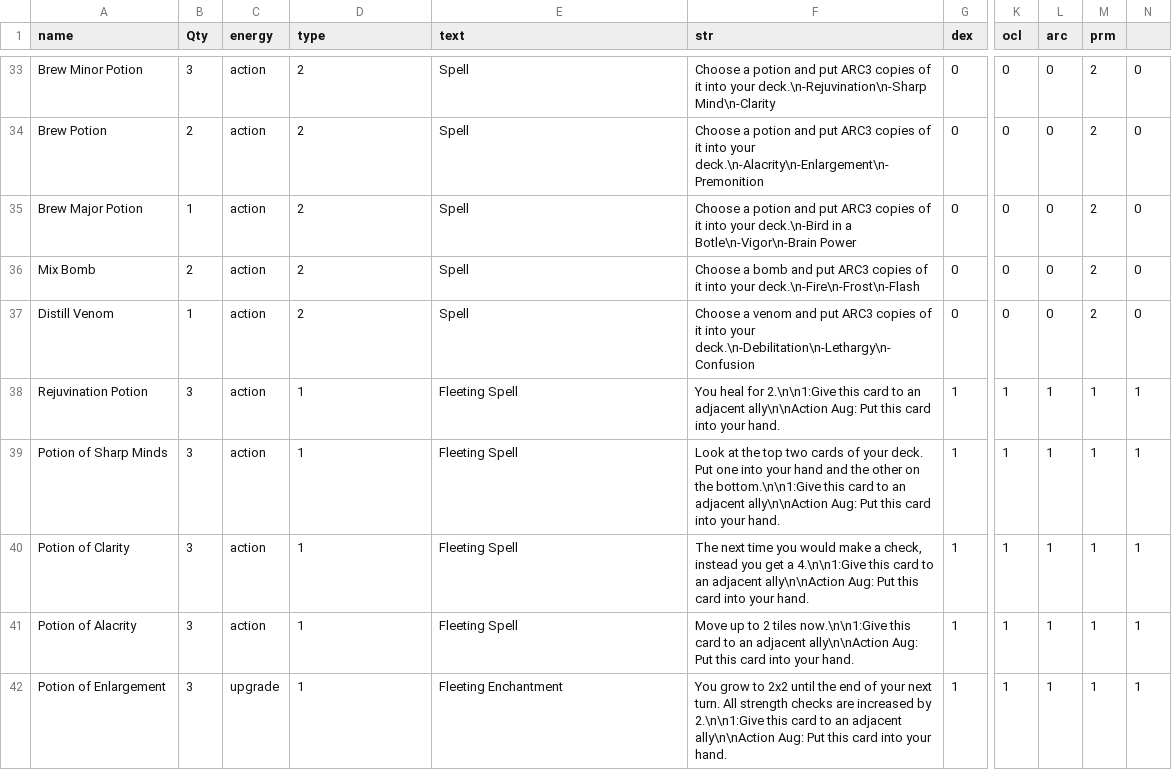
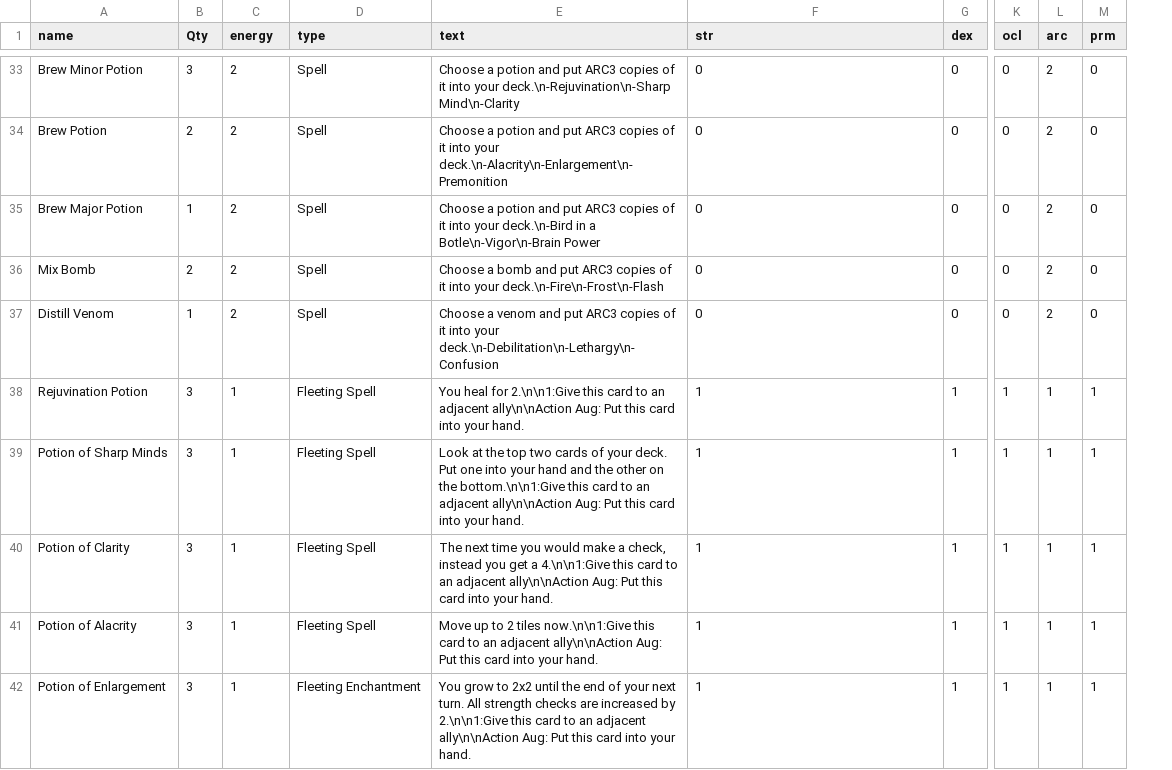
Before and after one commit to LCRPG/lcrpg, a CSV file: squib/cardfiles/abilities.csv, drawn as a sheet; only a part is shown, gaps mark what is left out; the diff covers the shown part only; the diff names each change by its address in the sheet, - before the commit and + after, or states it on an @@ line.

Commit message:
Deleting upgrade and action columns

```diff
--- a/squib/cardfiles/abilities.csv
+++ b/squib/cardfiles/abilities.csv
-column N, rows 33-42: 0 | 0 | 0 | 0 | 0 | 1 | 1 | 1 | 1 | 1
-C33:C37 (energy): action
+C33:C37 (energy): 2
-D33:D37 (type): 2
+D33:D37 (type): Spell
-E33 (text): Spell
+E33 (text): Choose a potion and put ARC3 copies of it into your deck.\n-Rejuvination\n-Sharp Mind\n-Clarity
-F33 (str): Choose a potion and put ARC3 copies of it into your deck.\n-Rejuvination\n-Sharp Mind\n-Clarity
+F33 (str): 0
-L33:L37 (arc): 0
+L33:L37 (arc): 2
-M33:M37 (prm): 2
+M33:M37 (prm): 0
-E34 (text): Spell
+E34 (text): Choose a potion and put ARC3 copies of it into your deck.\n-Alacrity\n-Enlargement\n-Premonition
-F34 (str): Choose a potion and put ARC3 copies of it into your deck.\n-Alacrity\n-Enlargement\n-Premonition
+F34 (str): 0
-E35 (text): Spell
+E35 (text): Choose a potion and put ARC3 copies of it into your deck.\n-Bird in a Botle\n-Vigor\n-Brain Power
-F35 (str): Choose a potion and put ARC3 copies of it into your deck.\n-Bird in a Botle\n-Vigor\n-Brain Power
+F35 (str): 0
-E36 (text): Spell
+E36 (text): Choose a bomb and put ARC3 copies of it into your deck.\n-Fire\n-Frost\n-Flash
-F36 (str): Choose a bomb and put ARC3 copies of it into your deck.\n-Fire\n-Frost\n-Flash
+F36 (str): 0
-E37 (text): Spell
+E37 (text): Choose a venom and put ARC3 copies of it into your deck.\n-Debilitation\n-Lethargy\n-Confusion
-F37 (str): Choose a venom and put ARC3 copies of it into your deck.\n-Debilitation\n-Lethargy\n-Confusion
+F37 (str): 0
-C38:C41 (energy): action
+C38:C41 (energy): 1
-D38:D41 (type): 1
+D38:D41 (type): Fleeting Spell
-E38 (text): Fleeting Spell
+E38 (text): You heal for 2.\n\n1:Give this card to an adjacent ally\n\nAction Aug: Put this card into your hand.
-F38 (str): You heal for 2.\n\n1:Give this card to an adjacent ally\n\nAction Aug: Put this card into your hand.
+F38 (str): 1
-E39 (text): Fleeting Spell
+E39 (text): Look at the top two cards of your deck. Put one into your hand and the other on the bottom.\n\n1:Give this card to an adjacent ally\n\nAction Aug: Put this card into your hand.
-F39 (str): Look at the top two cards of your deck. Put one into your hand and the other on the bottom.\n\n1:Give this card to an adjacent ally\n\nAction Aug: Put this card into your hand.
+F39 (str): 1
-E40 (text): Fleeting Spell
+E40 (text): The next time you would make a check, instead you get a 4.\n\n1:Give this card to an adjacent ally\n\nAction Aug: Put this card into your hand.
-F40 (str): The next time you would make a check, instead you get a 4.\n\n1:Give this card to an adjacent ally\n\nAction Aug: Put this card into your hand.
+F40 (str): 1
-E41 (text): Fleeting Spell
+E41 (text): Move up to 2 tiles now.\n\n1:Give this card to an adjacent ally\n\nAction Aug: Put this card into your hand.
-F41 (str): Move up to 2 tiles now.\n\n1:Give this card to an adjacent ally\n\nAction Aug: Put this card into your hand.
+F41 (str): 1
-C42 (energy): upgrade
+C42 (energy): 1
-D42 (type): 1
+D42 (type): Fleeting Enchantment
-E42 (text): Fleeting Enchantment
+E42 (text): You grow to 2x2 until the end of your next turn. All strength checks are increased by 2.\n\n1:Give this card to an adjacent ally\n\nAction Aug: Put this card into your hand.
-F42 (str): You grow to 2x2 until the end of your next turn. All strength checks are increased by 2.\n\n1:Give this card to an adjacent ally\n\nAction Aug: Put this card into your hand.
+F42 (str): 1
```
Also changed, not shown: 1 removed row and 115 edited cells elsewhere in this file.
